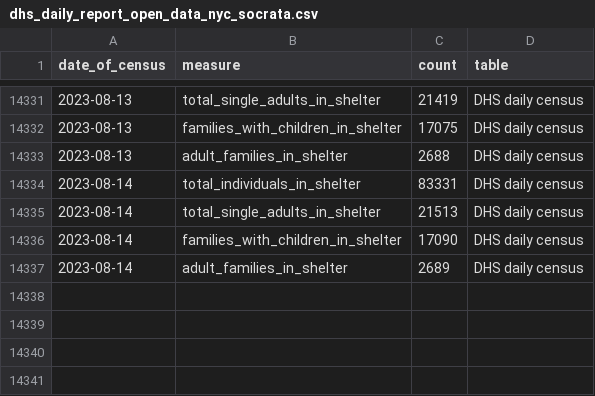
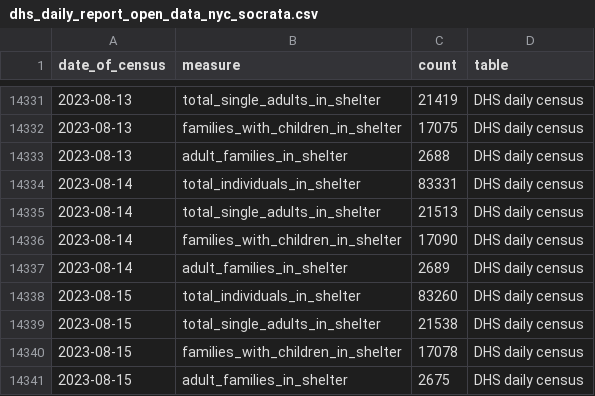
Before and after one commit to anesta95/nyc_shelter_count, a CSV file: data/dhs_daily_report_open_data_nyc_socrata.csv, drawn as a sheet; only a part is shown, gaps mark what is left out.

```diff
--- a/data/dhs_daily_report_open_data_nyc_socrata.csv
+++ b/data/dhs_daily_report_open_data_nyc_socrata.csv
@@ -14337 +14337,5 @@ date_of_census,measure,count,table
 2023-08-14,adult_families_in_shelter,2689,DHS daily census
+2023-08-15,total_individuals_in_shelter,83260,DHS daily census
+2023-08-15,total_single_adults_in_shelter,21538,DHS daily census
+2023-08-15,families_with_children_in_shelter,17078,DHS daily census
+2023-08-15,adult_families_in_shelter,2675,DHS daily census
```
Also changed, not shown: 2 other files.
